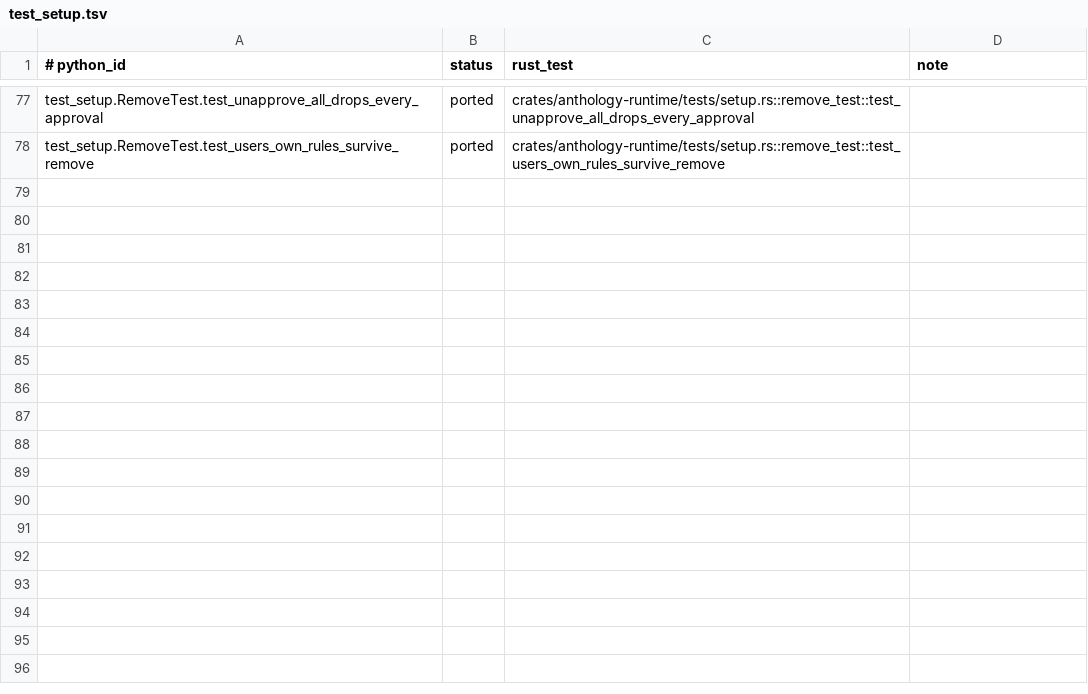
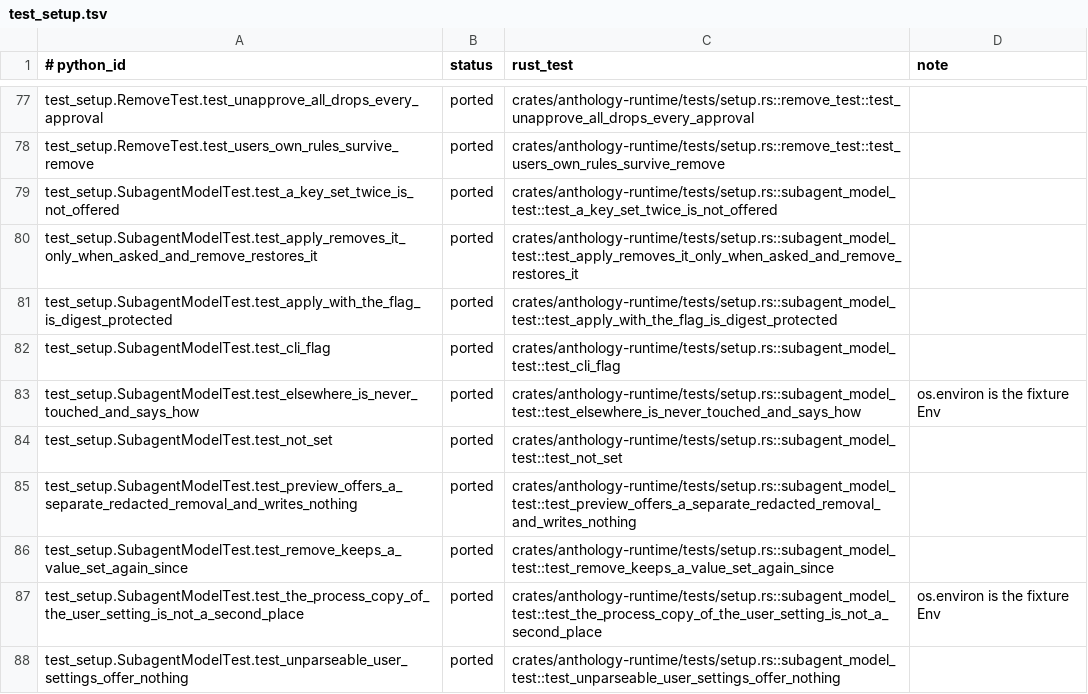
Before and after one commit to rbonweb/anthology, a TSV file: port/ledger/test_setup.tsv, drawn as a sheet; only a part is shown, gaps mark what is left out; the diff names each change by its address in the sheet, - before the commit and + after, or states it on an @@ line.

```diff
--- a/port/ledger/test_setup.tsv
+++ b/port/ledger/test_setup.tsv
+row 79: test_setup.SubagentModelTest.test_a_key_set_twice_is_not_offered | ported | crates/anthology-runtime/tests/setup.rs::subagent_model_test::test_a_key_set_twice_is_not_offered
+row 80: test_setup.SubagentModelTest.test_apply_removes_it_only_when_asked_and_remove_restores_it | ported | crates/anthology-runtime/tests/setup.rs::subagent_model_test::test_apply_removes_it_only_when_asked_and_remove_restores_it
+row 81: test_setup.SubagentModelTest.test_apply_with_the_flag_is_digest_protected | ported | crates/anthology-runtime/tests/setup.rs::subagent_model_test::test_apply_with_the_flag_is_digest_protected
+row 82: test_setup.SubagentModelTest.test_cli_flag | ported | crates/anthology-runtime/tests/setup.rs::subagent_model_test::test_cli_flag
+row 83: test_setup.SubagentModelTest.test_elsewhere_is_never_touched_and_says_how | ported | crates/anthology-runtime/tests/setup.rs::subagent_model_test::test_elsewhere_is_never_touched_and_says_how | os.environ is the fixture Env
+row 84: test_setup.SubagentModelTest.test_not_set | ported | crates/anthology-runtime/tests/setup.rs::subagent_model_test::test_not_set
+row 85: test_setup.SubagentModelTest.test_preview_offers_a_separate_redacted_removal_and_writes_nothing | ported | crates/anthology-runtime/tests/setup.rs::subagent_model_test::test_preview_offers_a_separate_redacted_removal_and_writes_nothing
+row 86: test_setup.SubagentModelTest.test_remove_keeps_a_value_set_again_since | ported | crates/anthology-runtime/tests/setup.rs::subagent_model_test::test_remove_keeps_a_value_set_again_since
+row 87: test_setup.SubagentModelTest.test_the_process_copy_of_the_user_setting_is_not_a_second_place | ported | crates/anthology-runtime/tests/setup.rs::subagent_model_test::test_the_process_copy_of_the_user_setting_is_not_a_second_place | os.environ is the fixture Env
+row 88: test_setup.SubagentModelTest.test_unparseable_user_settings_offer_nothing | ported | crates/anthology-runtime/tests/setup.rs::subagent_model_test::test_unparseable_user_settings_offer_nothing
```
Also changed, not shown: 1 other file.
